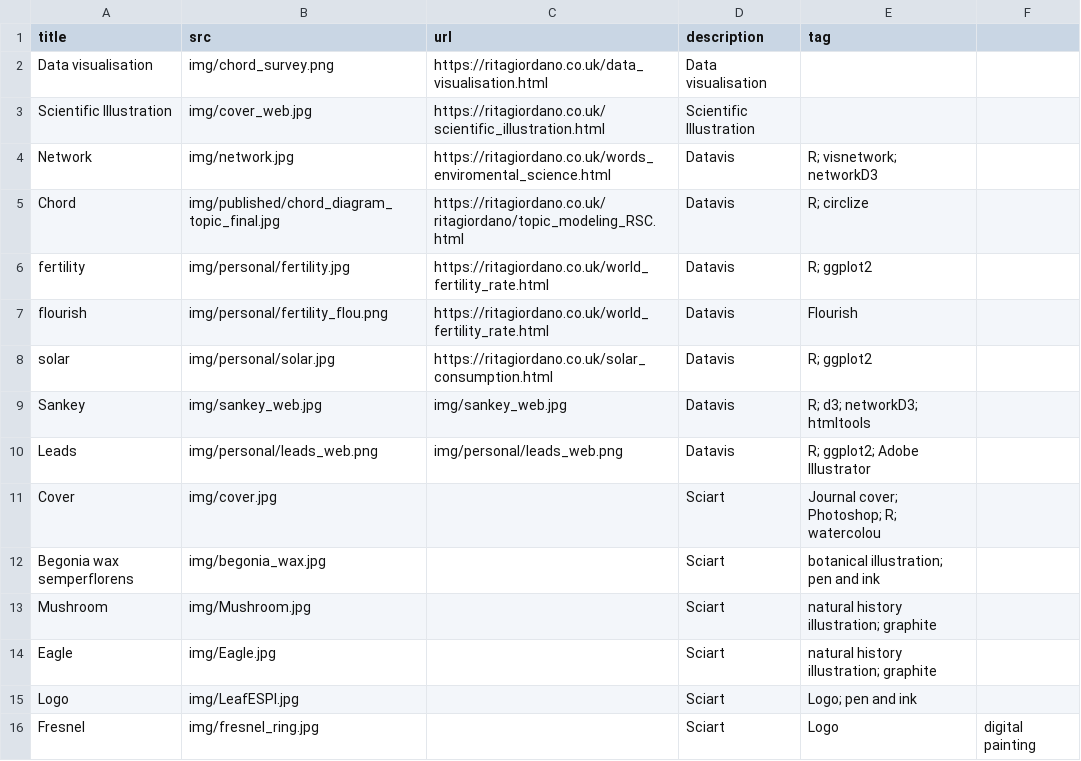
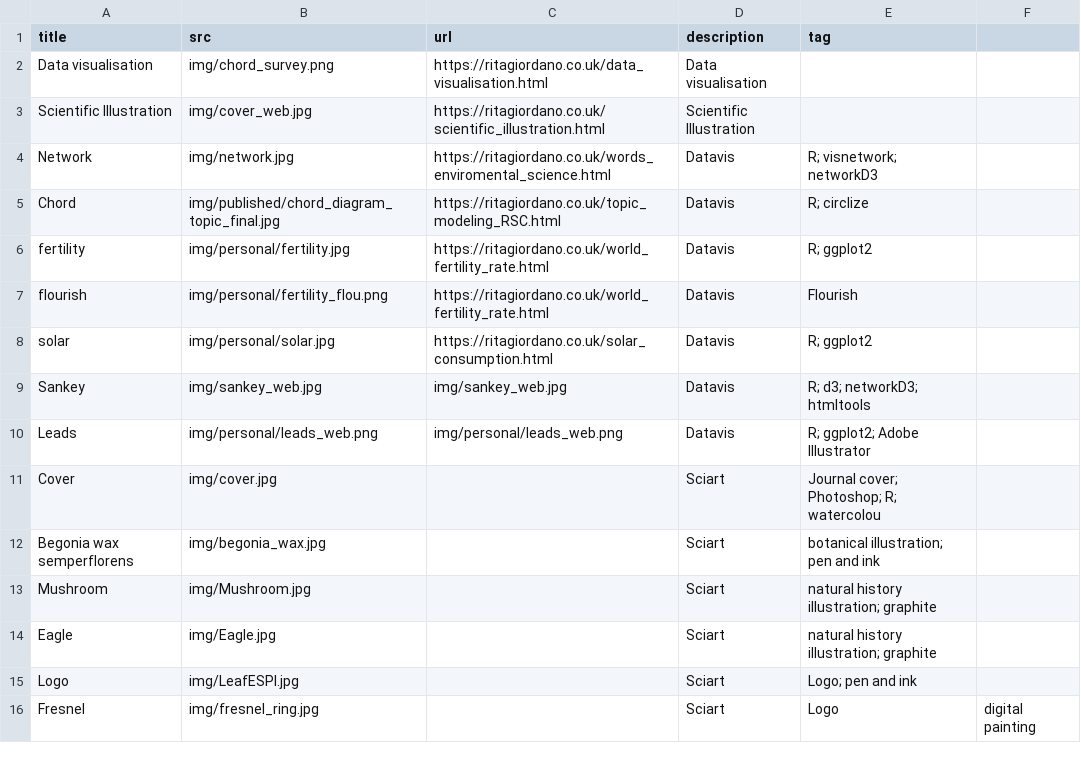
Before and after one commit to ritagior/ritagiordano, a CSV file: docs/data/first_page.csv, drawn as a sheet.

```diff
--- a/docs/data/first_page.csv
+++ b/docs/data/first_page.csv
@@ -4,3 +4,3 @@ Scientific Illustration,img/cover_web.jpg, https://ritagiordano.co.uk/scientific
 Network, img/network.jpg, https://ritagiordano.co.uk/words_enviromental_science.html, Datavis, R; visnetwork; networkD3
-Chord, img/published/chord_diagram_topic_final.jpg, https://ritagiordano.co.uk/ritagiordano/topic_modeling_RSC.html,Datavis, R; circlize
+Chord, img/published/chord_diagram_topic_final.jpg, https://ritagiordano.co.uk/topic_modeling_RSC.html,Datavis, R; circlize
 fertility, img/personal/fertility.jpg, https://ritagiordano.co.uk/world_fertility_rate.html, Datavis, R; ggplot2
```
Also changed, not shown: 2 other files.
